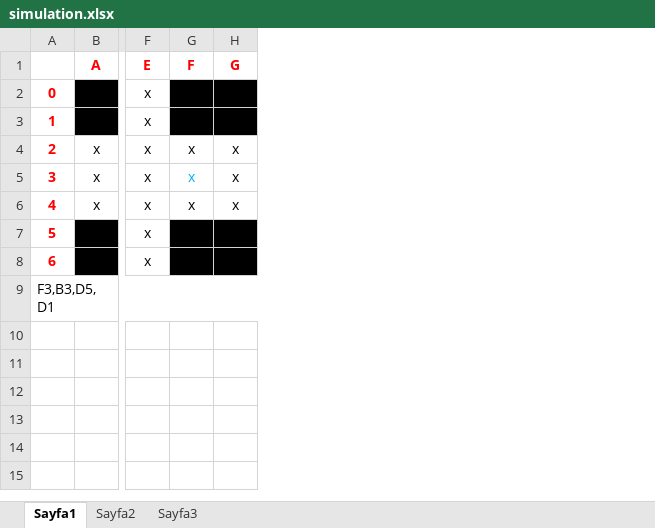
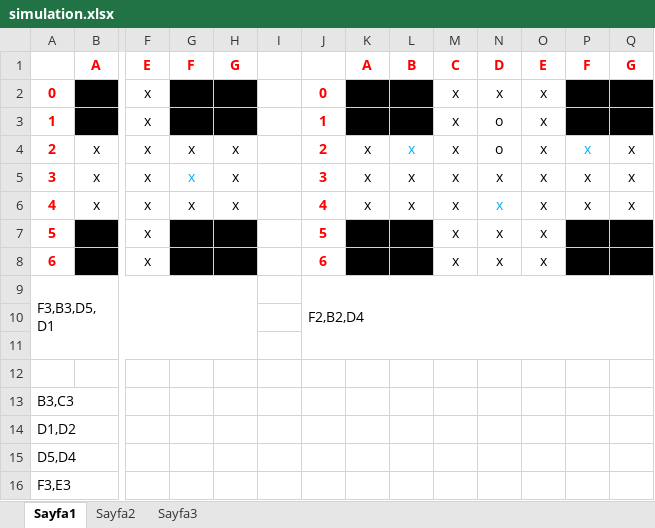
Before and after one commit to mrtkprc/ai-peg-game, an Excel workbook: simulation.xlsx, sheet Sayfa1, drawn as a sheet; only a part is shown, gaps mark what is left out; values as stored, in another font and other column widths than the file's, no borders; rows hold the shown columns only; the diff names each change by its address in the sheet, - before the commit and + after, or states it on an @@ line.

```diff
--- a/simulation.xlsx (sheet Sayfa1)
+++ b/simulation.xlsx (sheet Sayfa1)
+column I, empty
+column J, rows 2-9: 0 | 1 | 2 | 3 | 4 | 5 | 6 | F2,B2,D4
+column K, rows 1-6: A |  |  | x | x | x
+column L, rows 1-6: B |  |  | x | x | x
+column M, rows 1-8: C | x | x | x | x | x | x | x
+column N, rows 1-8: D | x | o | o | x | x | x | x
+column O, rows 1-8: E | x | x | x | x | x | x | x
+column P, rows 1-6: F |  |  | x | x | x
+column Q, rows 1-6: G |  |  | x | x | x
+row 10: (empty)
+row 11: (empty)
+row 12: (empty)
+row 13: B3,C3
+row 14: D1,D2
+row 15: D5,D4
+row 16: F3,E3
```
Also changed, not shown: 1 other file.
